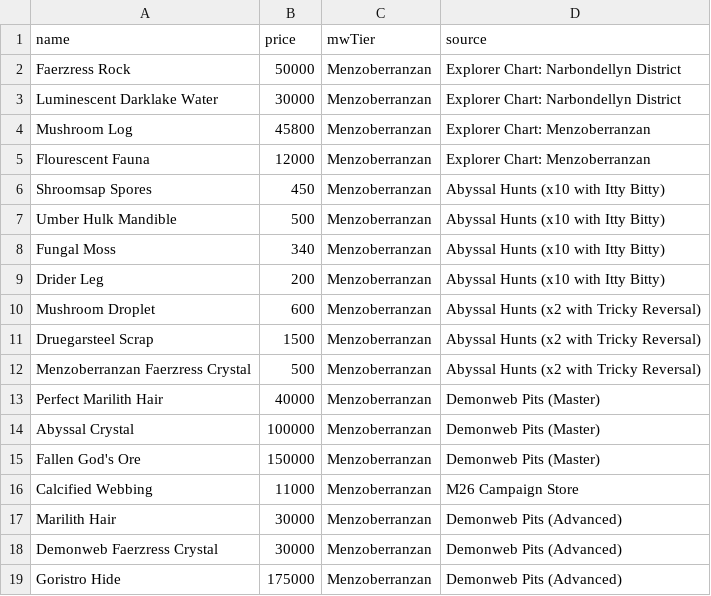
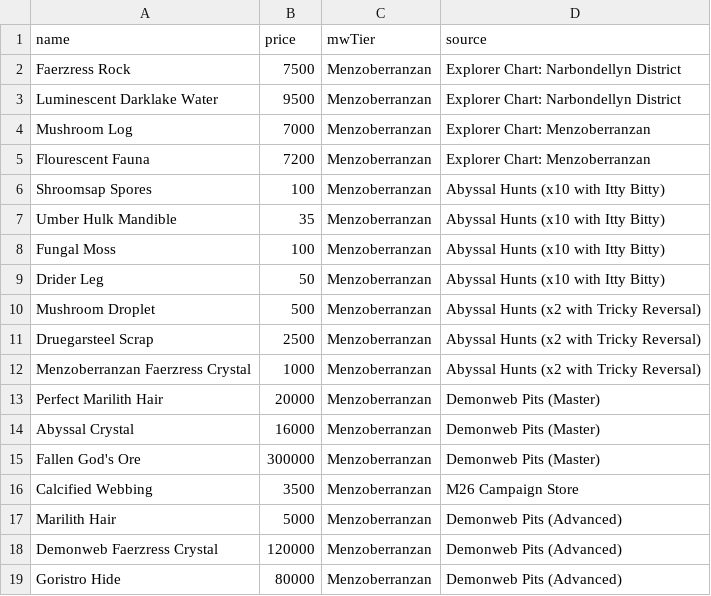
Before and after one commit to dalmposter/nw-craft-optimiser, a CSV file: input/menzoberranzan/resources.csv, drawn as a sheet.

```diff
--- a/input/menzoberranzan/resources.csv
+++ b/input/menzoberranzan/resources.csv
@@ -1,19 +1,19 @@
 name|price|mwTier|source
-Faerzress Rock|50000|Menzoberranzan|Explorer Chart: Narbondellyn District
-Luminescent Darklake Water|30000|Menzoberranzan|Explorer Chart: Narbondellyn District
-Mushroom Log|45800|Menzoberranzan|Explorer Chart: Menzoberranzan
-Flourescent Fauna|12000|Menzoberranzan|Explorer Chart: Menzoberranzan
-Shroomsap Spores|450|Menzoberranzan|Abyssal Hunts (x10 with Itty Bitty)
-Umber Hulk Mandible|500|Menzoberranzan|Abyssal Hunts (x10 with Itty Bitty)
-Fungal Moss|340|Menzoberranzan|Abyssal Hunts (x10 with Itty Bitty)
-Drider Leg|200|Menzoberranzan|Abyssal Hunts (x10 with Itty Bitty)
-Mushroom Droplet|600|Menzoberranzan|Abyssal Hunts (x2 with Tricky Reversal)
-Druegarsteel Scrap|1500|Menzoberranzan|Abyssal Hunts (x2 with Tricky Reversal)
-Menzoberranzan Faerzress Crystal|500|Menzoberranzan|Abyssal Hunts (x2 with Tricky Reversal)
-Perfect Marilith Hair|40000|Menzoberranzan|Demonweb Pits (Master)
-Abyssal Crystal|100000|Menzoberranzan|Demonweb Pits (Master)
-Fallen God's Ore|150000|Menzoberranzan|Demonweb Pits (Master)
-Calcified Webbing|11000|Menzoberranzan|M26 Campaign Store
-Marilith Hair|30000|Menzoberranzan|Demonweb Pits (Advanced)
-Demonweb Faerzress Crystal|30000|Menzoberranzan|Demonweb Pits (Advanced)
-Goristro Hide|175000|Menzoberranzan|Demonweb Pits (Advanced)
+Faerzress Rock|7500|Menzoberranzan|Explorer Chart: Narbondellyn District
+Luminescent Darklake Water|9500|Menzoberranzan|Explorer Chart: Narbondellyn District
+Mushroom Log|7000|Menzoberranzan|Explorer Chart: Menzoberranzan
+Flourescent Fauna|7200|Menzoberranzan|Explorer Chart: Menzoberranzan
+Shroomsap Spores|100|Menzoberranzan|Abyssal Hunts (x10 with Itty Bitty)
+Umber Hulk Mandible|35|Menzoberranzan|Abyssal Hunts (x10 with Itty Bitty)
+Fungal Moss|100|Menzoberranzan|Abyssal Hunts (x10 with Itty Bitty)
+Drider Leg|50|Menzoberranzan|Abyssal Hunts (x10 with Itty Bitty)
+Mushroom Droplet|500|Menzoberranzan|Abyssal Hunts (x2 with Tricky Reversal)
+Druegarsteel Scrap|2500|Menzoberranzan|Abyssal Hunts (x2 with Tricky Reversal)
+Menzoberranzan Faerzress Crystal|1000|Menzoberranzan|Abyssal Hunts (x2 with Tricky Reversal)
+Perfect Marilith Hair|20000|Menzoberranzan|Demonweb Pits (Master)
+Abyssal Crystal|16000|Menzoberranzan|Demonweb Pits (Master)
+Fallen God's Ore|300000|Menzoberranzan|Demonweb Pits (Master)
+Calcified Webbing|3500|Menzoberranzan|M26 Campaign Store
+Marilith Hair|5000|Menzoberranzan|Demonweb Pits (Advanced)
+Demonweb Faerzress Crystal|120000|Menzoberranzan|Demonweb Pits (Advanced)
+Goristro Hide|80000|Menzoberranzan|Demonweb Pits (Advanced)
```
Also changed, not shown: 11 other files.
